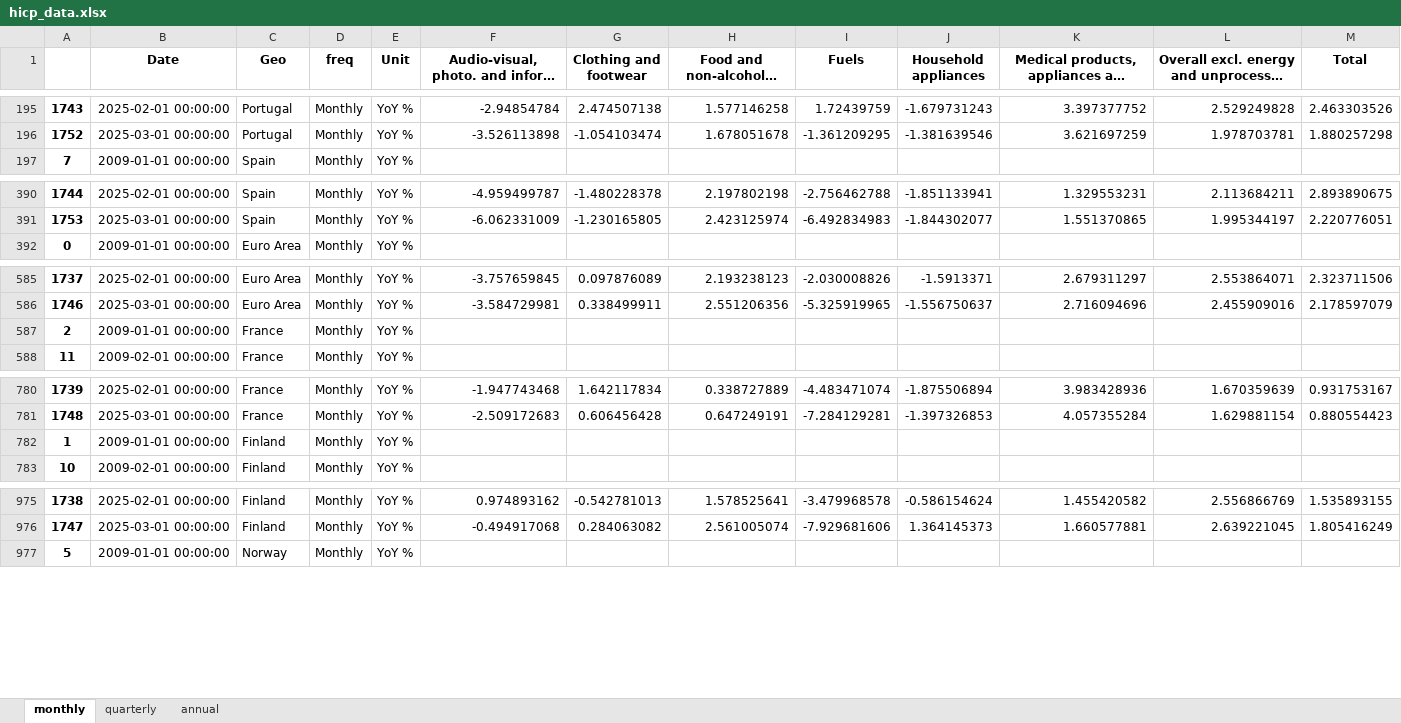
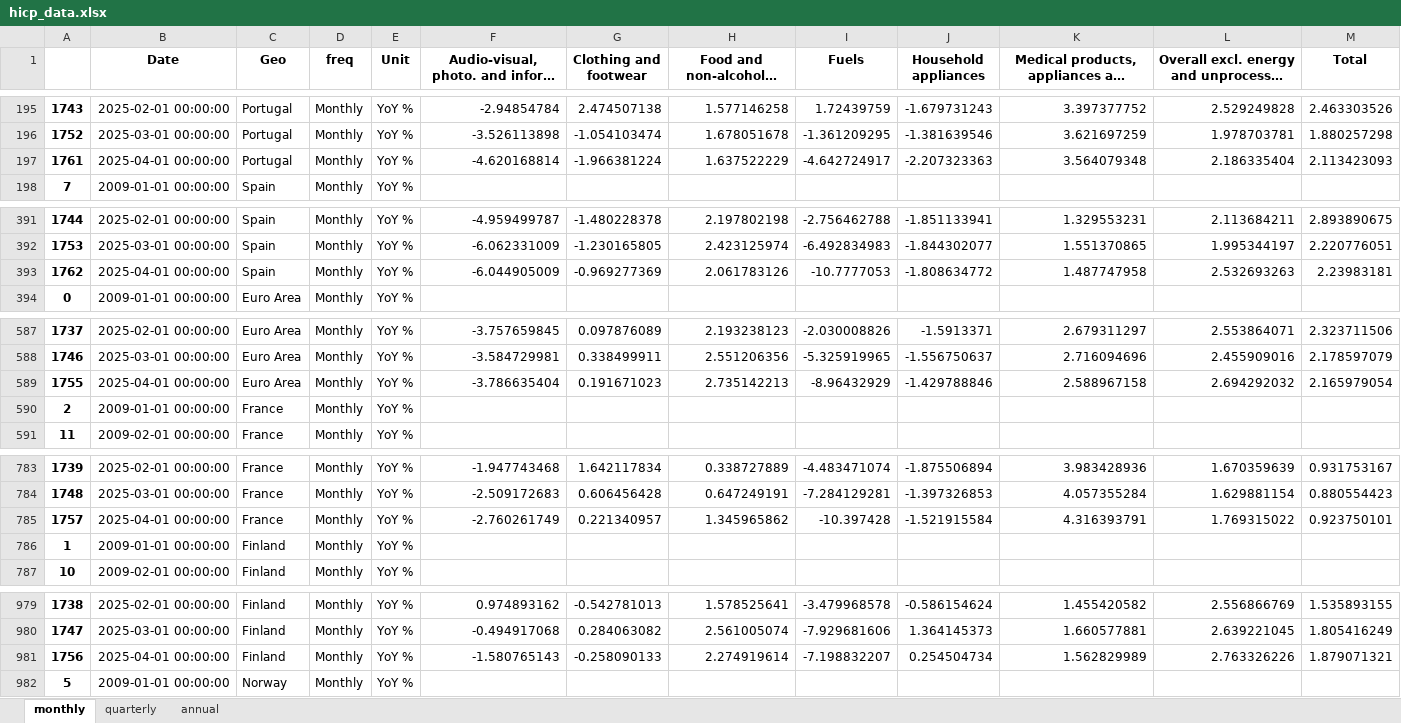
Before and after one commit to pcgsonae/dashboard-retail-pulse, an Excel workbook: hicp_data.xlsx, sheet monthly, drawn as a sheet; only a part is shown, gaps mark what is left out; long unchanged cells end in …; values as stored, in another font and other column widths than the file's, no borders; the diff covers the shown part only; the diff names each change by its address in the sheet, - before the commit and + after, or states it on an @@ line.

```diff
--- a/hicp_data.xlsx (sheet monthly)
+++ b/hicp_data.xlsx (sheet monthly)
+row 197: 1761 | 2025-04-01 00:00:00 | Portugal | Monthly | YoY % | -4.620168814 | -1.966381224 | 1.637522229 | -4.642724917 | -2.207323363 | 3.564079348 | 2.186335404 | 2.113423093
+row 393: 1762 | 2025-04-01 00:00:00 | Spain | Monthly | YoY % | -6.044905009 | -0.969277369 | 2.061783126 | -10.7777053 | -1.808634772 | 1.487747958 | 2.532693263 | 2.23983181
+row 589: 1755 | 2025-04-01 00:00:00 | Euro Area | Monthly | YoY % | -3.786635404 | 0.191671023 | 2.735142213 | -8.96432929 | -1.429788846 | 2.588967158 | 2.694292032 | 2.165979054
+row 785: 1757 | 2025-04-01 00:00:00 | France | Monthly | YoY % | -2.760261749 | 0.221340957 | 1.345965862 | -10.397428 | -1.521915584 | 4.316393791 | 1.769315022 | 0.923750101
+row 981: 1756 | 2025-04-01 00:00:00 | Finland | Monthly | YoY % | -1.580765143 | -0.258090133 | 2.274919614 | -7.198832207 | 0.254504734 | 1.562829989 | 2.763326226 | 1.879071321
```
Also changed, not shown: 9 added rows elsewhere in this sheet, sheet annual, 2 other files.
